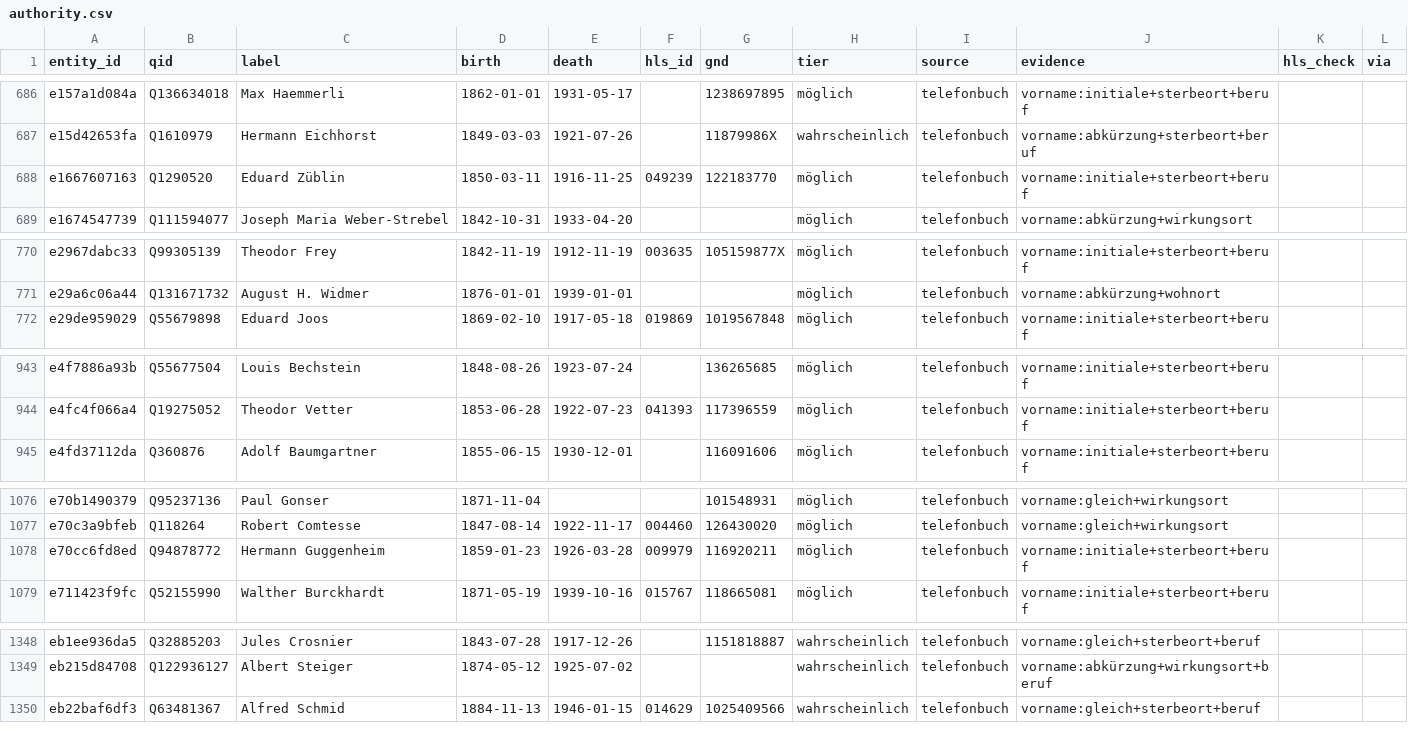
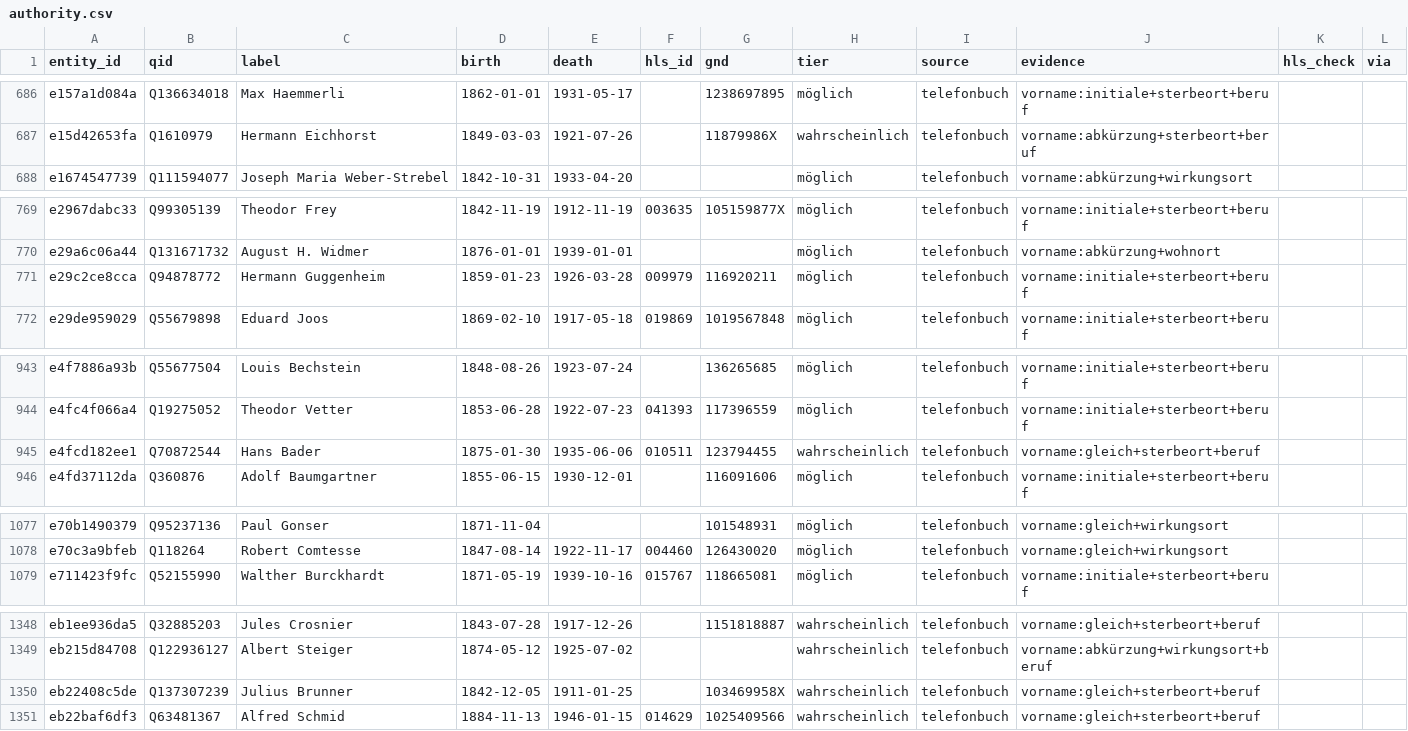
Before and after one commit to thodel/vernetzte-schweiz, a CSV file: links/authority.csv, drawn as a sheet; only a part is shown, gaps mark what is left out; the diff covers the shown part only.

```diff
--- a/links/authority.csv
+++ b/links/authority.csv
@@ -687,3 +687,2 @@ e157a1d084a,Q136634018,Max Haemmerli,1862-01-01,1931-05-17,,1238697895,möglich,
 e15d42653fa,Q1610979,Hermann Eichhorst,1849-03-03,1921-07-26,,11879986X,wahrscheinlich,telefonbuch,vorname:abkürzung+sterbeort+beruf,,
-e1667607163,Q1290520,Eduard Züblin,1850-03-11,1916-11-25,049239,122183770,möglich,telefonbuch,vorname:initiale+sterbeort+beruf,,
 e1674547739,Q111594077,Joseph Maria Weber-Strebel,1842-10-31,1933-04-20,,,möglich,telefonbuch,vorname:abkürzung+wirkungsort,,
@@ -771,2 +770,3 @@ e2967dabc33,Q99305139,Theodor Frey,1842-11-19,1912-11-19,003635,105159877X,mögl
 e29a6c06a44,Q131671732,August H. Widmer,1876-01-01,1939-01-01,,,möglich,telefonbuch,vorname:abkürzung+wohnort,,
+e29c2ce8cca,Q94878772,Hermann Guggenheim,1859-01-23,1926-03-28,009979,116920211,möglich,telefonbuch,vorname:initiale+sterbeort+beruf,,
 e29de959029,Q55679898,Eduard Joos,1869-02-10,1917-05-18,019869,1019567848,möglich,telefonbuch,vorname:initiale+sterbeort+beruf,,
@@ -944,2 +944,3 @@ e4f7886a93b,Q55677504,Louis Bechstein,1848-08-26,1923-07-24,,136265685,möglich,
 e4fc4f066a4,Q19275052,Theodor Vetter,1853-06-28,1922-07-23,041393,117396559,möglich,telefonbuch,vorname:initiale+sterbeort+beruf,,
+e4fcd182ee1,Q70872544,Hans Bader,1875-01-30,1935-06-06,010511,123794455,wahrscheinlich,telefonbuch,vorname:gleich+sterbeort+beruf,,
 e4fd37112da,Q360876,Adolf Baumgartner,1855-06-15,1930-12-01,,116091606,möglich,telefonbuch,vorname:initiale+sterbeort+beruf,,
@@ -1077,3 +1078,2 @@ e70b1490379,Q95237136,Paul Gonser,1871-11-04,,,101548931,möglich,telefonbuch,vo
 e70c3a9bfeb,Q118264,Robert Comtesse,1847-08-14,1922-11-17,004460,126430020,möglich,telefonbuch,vorname:gleich+wirkungsort,,
-e70cc6fd8ed,Q94878772,Hermann Guggenheim,1859-01-23,1926-03-28,009979,116920211,möglich,telefonbuch,vorname:initiale+sterbeort+beruf,,
 e711423f9fc,Q52155990,Walther Burckhardt,1871-05-19,1939-10-16,015767,118665081,möglich,telefonbuch,vorname:initiale+sterbeort+beruf,,
@@ -1349,2 +1349,3 @@ eb1ee936da5,Q32885203,Jules Crosnier,1843-07-28,1917-12-26,,1151818887,wahrschei
 eb215d84708,Q122936127,Albert Steiger,1874-05-12,1925-07-02,,,wahrscheinlich,telefonbuch,vorname:abkürzung+wirkungsort+beruf,,
+eb22408c5de,Q137307239,Julius Brunner,1842-12-05,1911-01-25,,103469958X,wahrscheinlich,telefonbuch,vorname:gleich+sterbeort+beruf,,
 eb22baf6df3,Q63481367,Alfred Schmid,1884-11-13,1946-01-15,014629,1025409566,wahrscheinlich,telefonbuch,vorname:gleich+sterbeort+beruf,,
```
Also changed, not shown: 1 added row and 2 edited cells elsewhere in this file, data/ref/forenames.csv, links/frauen_wege.csv, 28 other files.
